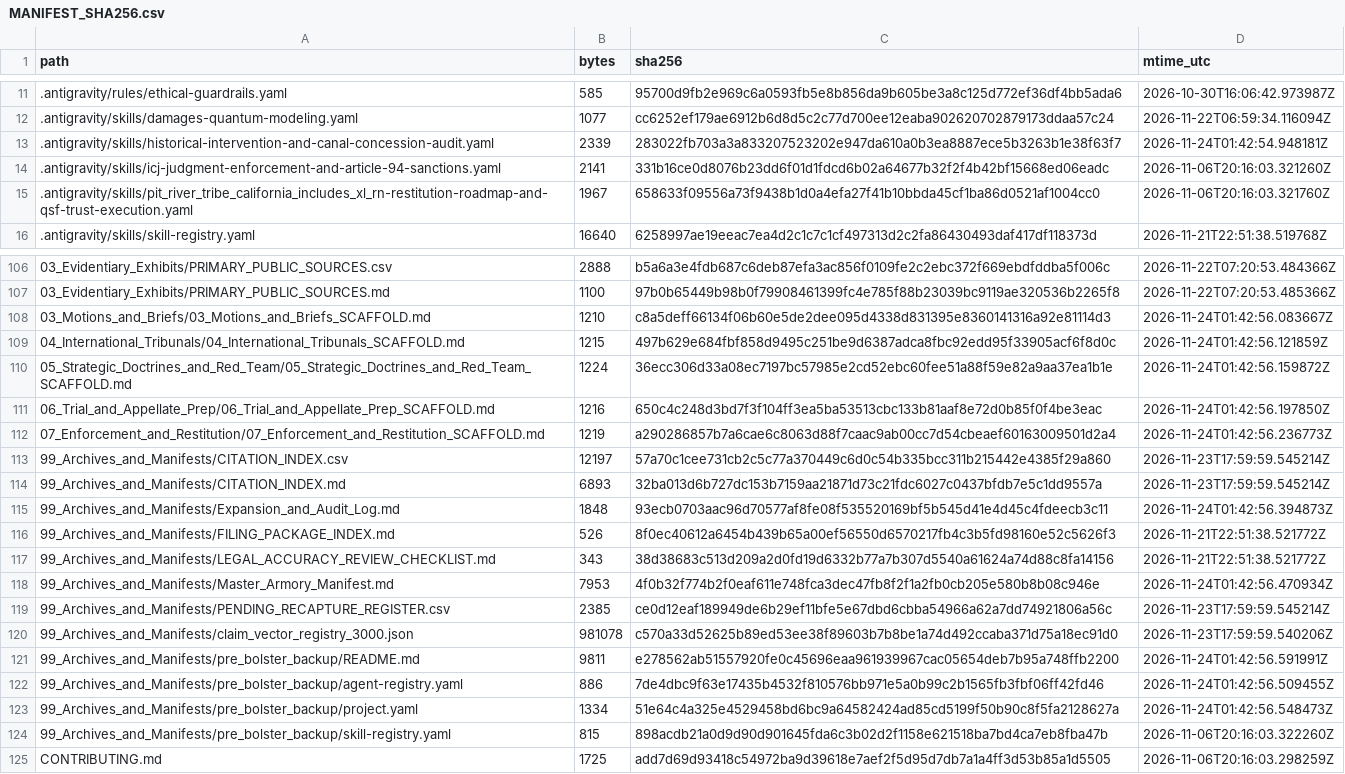
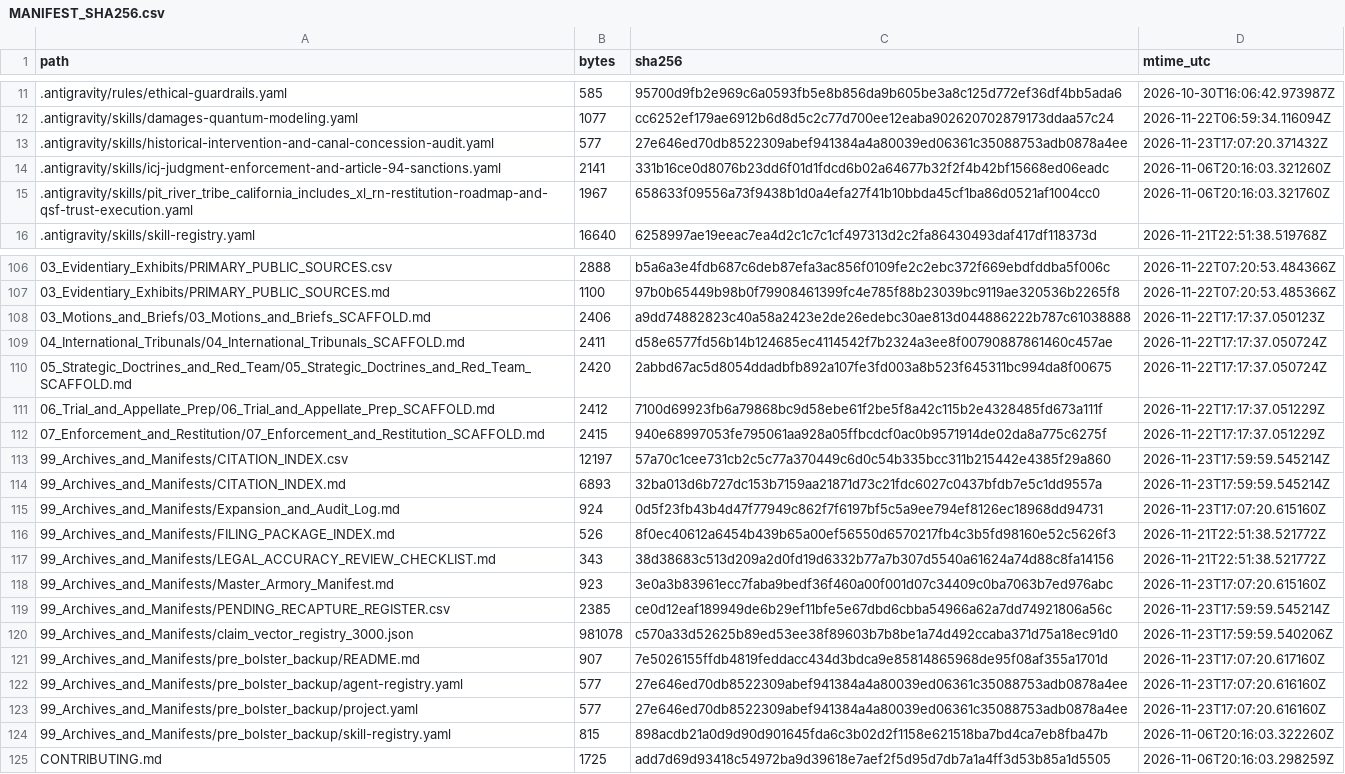
Before and after one commit to GlobalRestitutionAlliance/turtle-island-us-ca-pit-river-tribe-california-includes-xl-r-master-litigation, a CSV file: 99_Archives_and_Manifests/MANIFEST_SHA256.csv, drawn as a sheet; only a part is shown, gaps mark what is left out; the diff covers the shown part only.

```diff
--- a/99_Archives_and_Manifests/MANIFEST_SHA256.csv
+++ b/99_Archives_and_Manifests/MANIFEST_SHA256.csv
@@ -12,3 +12,3 @@ path,bytes,sha256,mtime_utc
 .antigravity/skills/damages-quantum-modeling.yaml,1077,cc6252ef179ae6912b6d8d5c2c77d700ee12eaba902620702879173ddaa57c24,2026-11-22T06:59:34.116094Z
-.antigravity/skills/historical-intervention-and-canal-concession-audit.yaml,2339,283022fb703a3a833207523202e947da610a0b3ea8887ece5b3263b1e38f63f7,2026-11-24T01:42:54.948181Z
+.antigravity/skills/historical-intervention-and-canal-concession-audit.yaml,577,27e646ed70db8522309abef941384a4a80039ed06361c35088753adb0878a4ee,2026-11-23T17:07:20.371432Z
 .antigravity/skills/icj-judgment-enforcement-and-article-94-sanctions.yaml,2141,331b16ce0d8076b23dd6f01d1fdcd6b02a64677b32f2f4b42bf15668ed06eadc,2026-11-06T20:16:03.321260Z
@@ -107,18 +107,18 @@ path,bytes,sha256,mtime_utc
 03_Evidentiary_Exhibits/PRIMARY_PUBLIC_SOURCES.md,1100,97b0b65449b98b0f79908461399fc4e785f88b23039bc9119ae320536b2265f8,2026-11-22T07:20:53.485366Z
-03_Motions_and_Briefs/03_Motions_and_Briefs_SCAFFOLD.md,1210,c8a5deff66134f06b60e5de2dee095d4338d831395e8360141316a92e81114d3,2026-11-24T01:42:56.083667Z
-04_International_Tribunals/04_International_Tribunals_SCAFFOLD.md,1215,497b629e684fbf858d9495c251be9d6387adca8fbc92edd95f33905acf6f8d0c,2026-11-24T01:42:56.121859Z
-05_Strategic_Doctrines_and_Red_Team/05_Strategic_Doctrines_and_Red_Team_SCAFFOLD.md,1224,36ecc306d33a08ec7197bc57985e2cd52ebc60fee51a88f59e82a9aa37ea1b1e,2026-11-24T01:42:56.159872Z
-06_Trial_and_Appellate_Prep/06_Trial_and_Appellate_Prep_SCAFFOLD.md,1216,650c4c248d3bd7f3f104ff3ea5ba53513cbc133b81aaf8e72d0b85f0f4be3eac,2026-11-24T01:42:56.197850Z
-07_Enforcement_and_Restitution/07_Enforcement_and_Restitution_SCAFFOLD.md,1219,a290286857b7a6cae6c8063d88f7caac9ab00cc7d54cbeaef60163009501d2a4,2026-11-24T01:42:56.236773Z
+03_Motions_and_Briefs/03_Motions_and_Briefs_SCAFFOLD.md,2406,a9dd74882823c40a58a2423e2de26edebc30ae813d044886222b787c61038888,2026-11-22T17:17:37.050123Z
+04_International_Tribunals/04_International_Tribunals_SCAFFOLD.md,2411,d58e6577fd56b14b124685ec4114542f7b2324a3ee8f00790887861460c457ae,2026-11-22T17:17:37.050724Z
+05_Strategic_Doctrines_and_Red_Team/05_Strategic_Doctrines_and_Red_Team_SCAFFOLD.md,2420,2abbd67ac5d8054ddadbfb892a107fe3fd003a8b523f645311bc994da8f00675,2026-11-22T17:17:37.050724Z
+06_Trial_and_Appellate_Prep/06_Trial_and_Appellate_Prep_SCAFFOLD.md,2412,7100d69923fb6a79868bc9d58ebe61f2be5f8a42c115b2e4328485fd673a111f,2026-11-22T17:17:37.051229Z
+07_Enforcement_and_Restitution/07_Enforcement_and_Restitution_SCAFFOLD.md,2415,940e68997053fe795061aa928a05ffbcdcf0ac0b9571914de02da8a775c6275f,2026-11-22T17:17:37.051229Z
 99_Archives_and_Manifests/CITATION_INDEX.csv,12197,57a70c1cee731cb2c5c77a370449c6d0c54b335bcc311b215442e4385f29a860,2026-11-23T17:59:59.545214Z
 99_Archives_and_Manifests/CITATION_INDEX.md,6893,32ba013d6b727dc153b7159aa21871d73c21fdc6027c0437bfdb7e5c1dd9557a,2026-11-23T17:59:59.545214Z
-99_Archives_and_Manifests/Expansion_and_Audit_Log.md,1848,93ecb0703aac96d70577af8fe08f535520169bf5b545d41e4d45c4fdeecb3c11,2026-11-24T01:42:56.394873Z
+99_Archives_and_Manifests/Expansion_and_Audit_Log.md,924,0d5f23fb43b4d47f77949c862f7f6197bf5c5a9ee794ef8126ec18968dd94731,2026-11-23T17:07:20.615160Z
 99_Archives_and_Manifests/FILING_PACKAGE_INDEX.md,526,8f0ec40612a6454b439b65a00ef56550d6570217fb4c3b5fd98160e52c5626f3,2026-11-21T22:51:38.521772Z
 99_Archives_and_Manifests/LEGAL_ACCURACY_REVIEW_CHECKLIST.md,343,38d38683c513d209a2d0fd19d6332b77a7b307d5540a61624a74d88c8fa14156,2026-11-21T22:51:38.521772Z
-99_Archives_and_Manifests/Master_Armory_Manifest.md,7953,4f0b32f774b2f0eaf611e748fca3dec47fb8f2f1a2fb0cb205e580b8b08c946e,2026-11-24T01:42:56.470934Z
+99_Archives_and_Manifests/Master_Armory_Manifest.md,923,3e0a3b83961ecc7faba9bedf36f460a00f001d07c34409c0ba7063b7ed976abc,2026-11-23T17:07:20.615160Z
 99_Archives_and_Manifests/PENDING_RECAPTURE_REGISTER.csv,2385,ce0d12eaf189949de6b29ef11bfe5e67dbd6cbba54966a62a7dd74921806a56c,2026-11-23T17:59:59.545214Z
 99_Archives_and_Manifests/claim_vector_registry_3000.json,981078,c570a33d52625b89ed53ee38f89603b7b8be1a74d492ccaba371d75a18ec91d0,2026-11-23T17:59:59.540206Z
-99_Archives_and_Manifests/pre_bolster_backup/README.md,9811,e278562ab51557920fe0c45696eaa961939967cac05654deb7b95a748ffb2200,2026-11-24T01:42:56.591991Z
-99_Archives_and_Manifests/pre_bolster_backup/agent-registry.yaml,886,7de4dbc9f63e17435b4532f810576bb971e5a0b99c2b1565fb3fbf06ff42fd46,2026-11-24T01:42:56.509455Z
-99_Archives_and_Manifests/pre_bolster_backup/project.yaml,1334,51e64c4a325e4529458bd6bc9a64582424ad85cd5199f50b90c8f5fa2128627a,2026-11-24T01:42:56.548473Z
+99_Archives_and_Manifests/pre_bolster_backup/README.md,907,7e5026155ffdb4819feddacc434d3bdca9e85814865968de95f08af355a1701d,2026-11-23T17:07:20.617160Z
+99_Archives_and_Manifests/pre_bolster_backup/agent-registry.yaml,577,27e646ed70db8522309abef941384a4a80039ed06361c35088753adb0878a4ee,2026-11-23T17:07:20.616160Z
+99_Archives_and_Manifests/pre_bolster_backup/project.yaml,577,27e646ed70db8522309abef941384a4a80039ed06361c35088753adb0878a4ee,2026-11-23T17:07:20.616160Z
 99_Archives_and_Manifests/pre_bolster_backup/skill-registry.yaml,815,898acdb21a0d9d90d901645fda6c3b02d2f1158e621518ba7bd4ca7eb8fba47b,2026-11-06T20:16:03.322260Z
```
Also changed, not shown: 77 edited cells elsewhere in this file, 37 other files.
